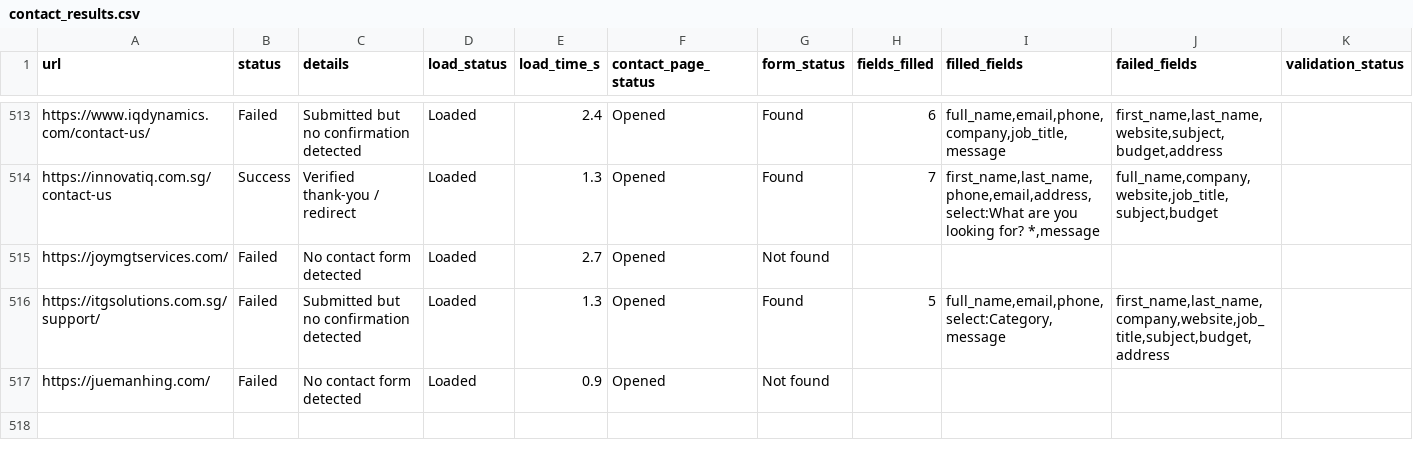
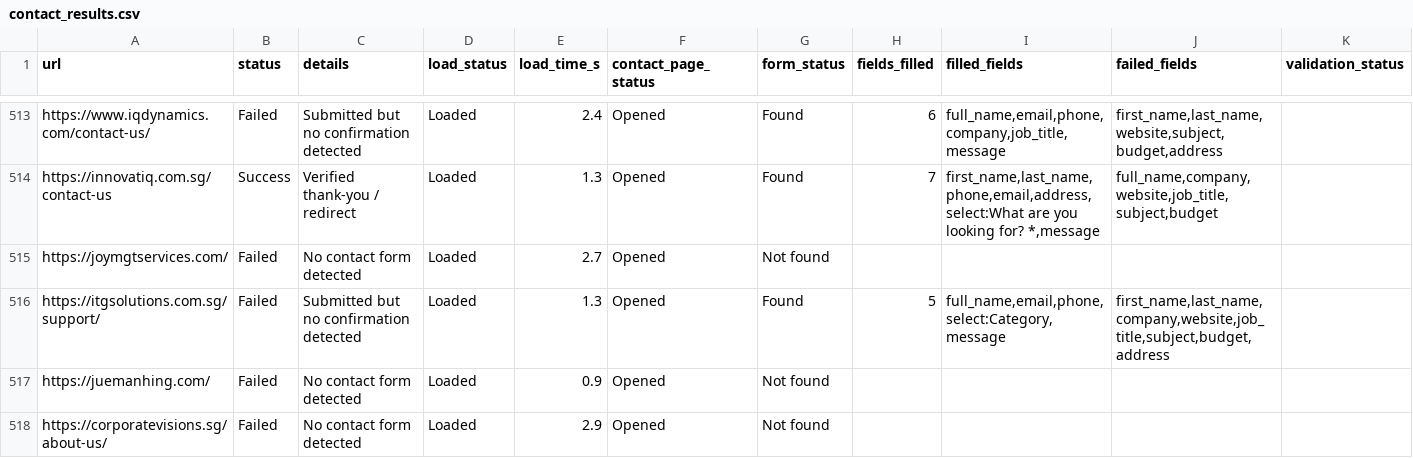
Before and after one commit to AhtehshamSanandwala/outreach-automation, a CSV file: form_results/contact_results.csv, drawn as a sheet; only a part is shown, gaps mark what is left out; rows hold the shown columns only; the diff names each change by its address in the sheet, - before the commit and + after, or states it on an @@ line.

```diff
--- a/form_results/contact_results.csv
+++ b/form_results/contact_results.csv
+row 518: https://corporatevisions.sg/about-us/ | Failed | No contact form detected | Loaded | 2.9 | Opened | Not found
```
Also changed, not shown: form_results/cold_email_agency_leads.csv, form_results/cold_email_outbound_queue.csv, 7 other files.
